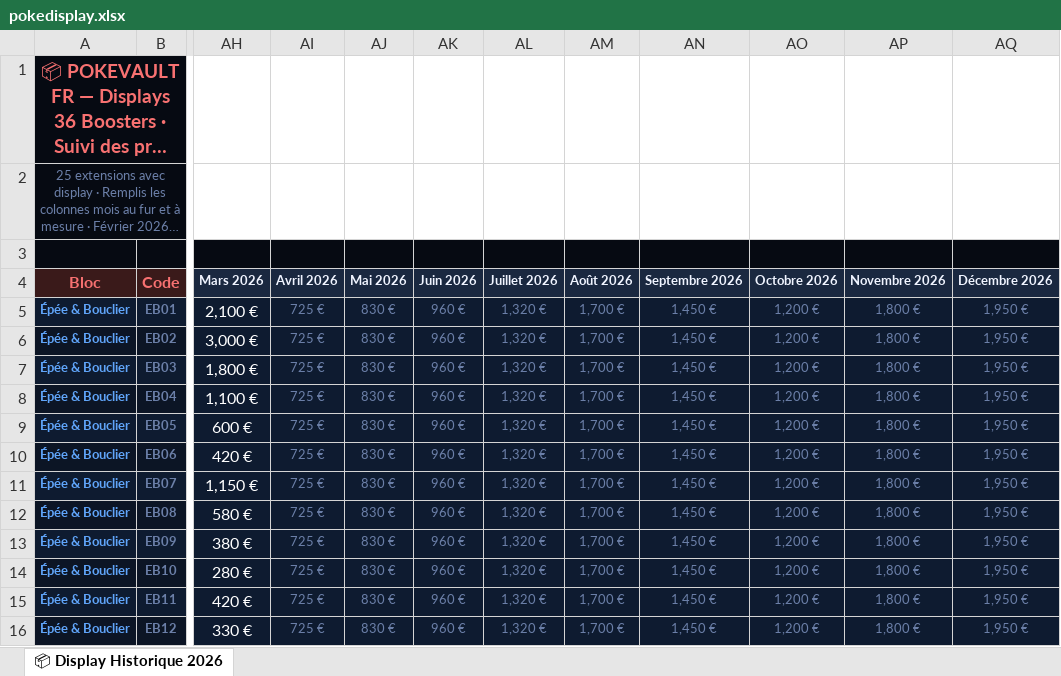
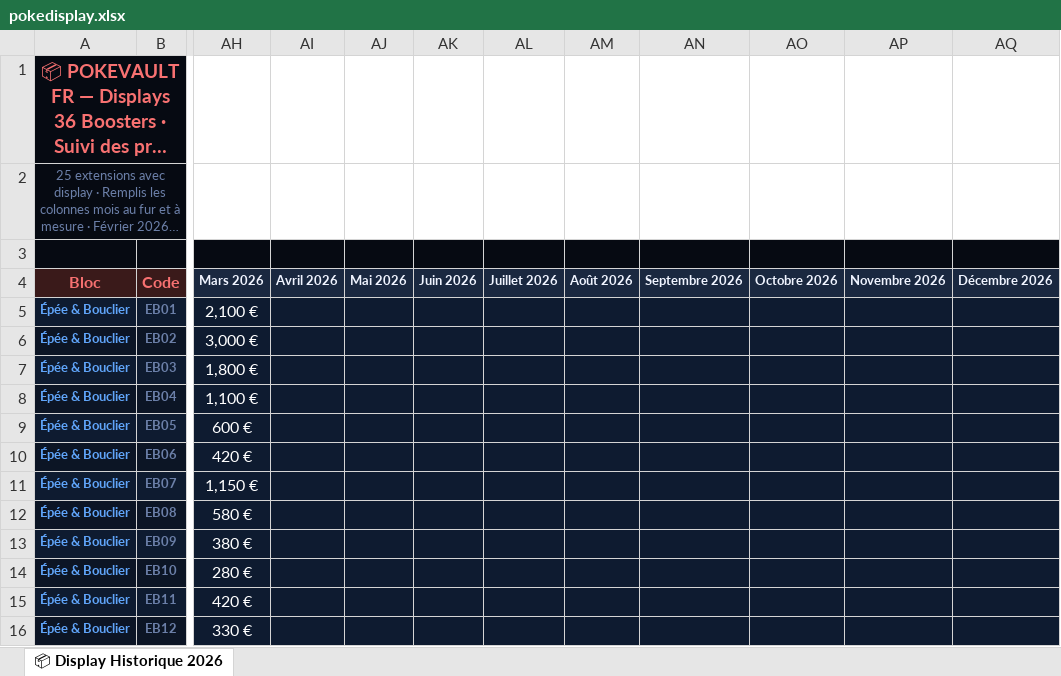
Before and after one commit to nicosamuel03-lang/pokeapp, an Excel workbook: pokedisplay.xlsx, sheet 📦 Display Historique 2026, drawn as a sheet; only a part is shown, gaps mark what is left out; long unchanged cells end in …; values as stored, in another font and other column widths than the file's, no borders; charts and pictures not drawn; the diff covers the shown part only; the diff names each change by its address in the sheet, - before the commit and + after, or states it on an @@ line.

Commit message:
update pokedisplay data EV10

```diff
--- a/pokedisplay.xlsx (sheet 📦 Display Historique 2026)
+++ b/pokedisplay.xlsx (sheet 📦 Display Historique 2026)
-AI5:AI16 (Avril 2026): 725 €
+AI5:AI16 (Avril 2026): (empty)
-AJ5:AJ16 (Mai 2026): 830 €
+AJ5:AJ16 (Mai 2026): (empty)
-AK5:AK16 (Juin 2026): 960 €
+AK5:AK16 (Juin 2026): (empty)
-AL5:AL16 (Juillet 2026): 1,320 €
+AL5:AL16 (Juillet 2026): (empty)
-AM5:AM16 (Août 2026): 1,700 €
+AM5:AM16 (Août 2026): (empty)
-AN5:AN16 (Septembre 2026): 1,450 €
+AN5:AN16 (Septembre 2026): (empty)
-AO5:AO16 (Octobre 2026): 1,200 €
+AO5:AO16 (Octobre 2026): (empty)
-AP5:AP16 (Novembre 2026): 1,800 €
+AP5:AP16 (Novembre 2026): (empty)
-AQ5:AQ16 (Décembre 2026): 1,950 €
+AQ5:AQ16 (Décembre 2026): (empty)
```
Also changed, not shown: 117 edited cells elsewhere in this sheet, 10 other files.
